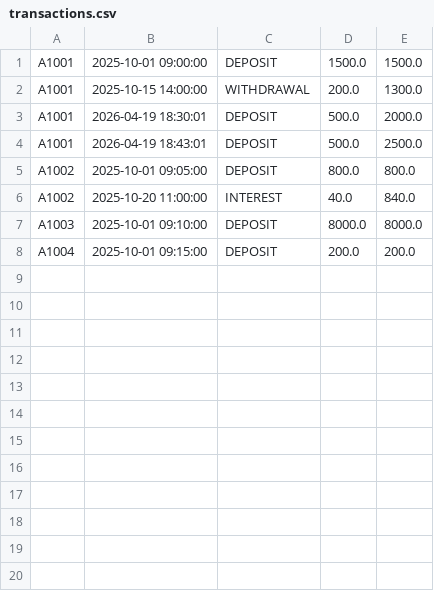
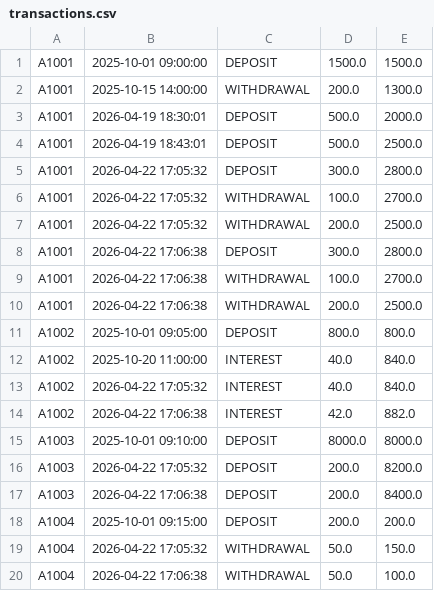
Before and after one commit to TheoBacconnet/java-project-bacconnet-2026, a CSV file: data/transactions.csv, drawn as a sheet.

```diff
--- a/data/transactions.csv
+++ b/data/transactions.csv
@@ -4,5 +4,17 @@ A1001|2026-04-19 18:30:01|DEPOSIT|500.0|2000.0
 A1001|2026-04-19 18:43:01|DEPOSIT|500.0|2500.0
+A1001|2026-04-22 17:05:32|DEPOSIT|300.0|2800.0
+A1001|2026-04-22 17:05:32|WITHDRAWAL|100.0|2700.0
+A1001|2026-04-22 17:05:32|WITHDRAWAL|200.0|2500.0
+A1001|2026-04-22 17:06:38|DEPOSIT|300.0|2800.0
+A1001|2026-04-22 17:06:38|WITHDRAWAL|100.0|2700.0
+A1001|2026-04-22 17:06:38|WITHDRAWAL|200.0|2500.0
 A1002|2025-10-01 09:05:00|DEPOSIT|800.0|800.0
 A1002|2025-10-20 11:00:00|INTEREST|40.0|840.0
+A1002|2026-04-22 17:05:32|INTEREST|40.0|840.0
+A1002|2026-04-22 17:06:38|INTEREST|42.0|882.0
 A1003|2025-10-01 09:10:00|DEPOSIT|8000.0|8000.0
+A1003|2026-04-22 17:05:32|DEPOSIT|200.0|8200.0
+A1003|2026-04-22 17:06:38|DEPOSIT|200.0|8400.0
 A1004|2025-10-01 09:15:00|DEPOSIT|200.0|200.0
+A1004|2026-04-22 17:05:32|WITHDRAWAL|50.0|150.0
+A1004|2026-04-22 17:06:38|WITHDRAWAL|50.0|100.0
```
Also changed, not shown: data/accounts.csv, 2 other files.
